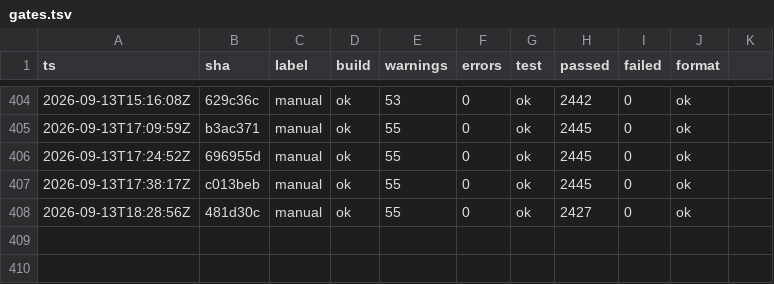
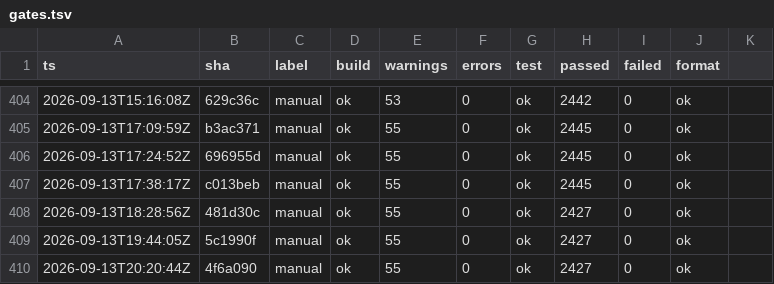
Before and after one commit to headpiece747/ModernWigiDash, a TSV file: .audit/gates.tsv, drawn as a sheet; only a part is shown, gaps mark what is left out; the diff names each change by its address in the sheet, - before the commit and + after, or states it on an @@ line.

```diff
--- a/.audit/gates.tsv
+++ b/.audit/gates.tsv
+row 409: 2026-09-13T19:44:05Z | 5c1990f | manual | ok | 55 | 0 | ok | 2427 | 0 | ok
+row 410: 2026-09-13T20:20:44Z | 4f6a090 | manual | ok | 55 | 0 | ok | 2427 | 0 | ok
```
Also changed, not shown: 1 other file.
